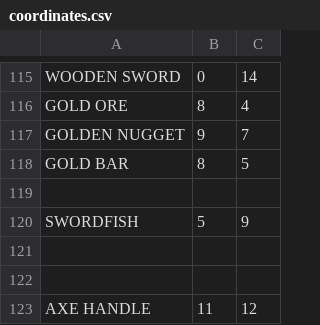
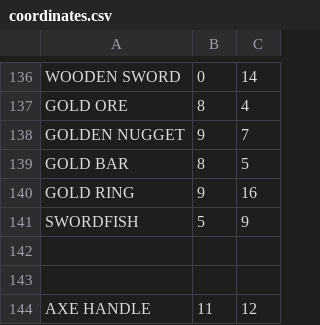
Before and after one commit to saido-labs/glenwich-art, a CSV file: coordinates.csv, drawn as a sheet; only a part is shown, gaps mark what is left out; the diff covers the shown part only.

```diff
--- a/coordinates.csv
+++ b/coordinates.csv
@@ -118,3 +139,3 @@ GOLDEN NUGGET,9,7
 GOLD BAR,8,5
-
+GOLD RING,9,16
 SWORDFISH,5,9
```
Also changed, not shown: 21 added rows and 6 edited cells elsewhere in this file, 10 other files.
